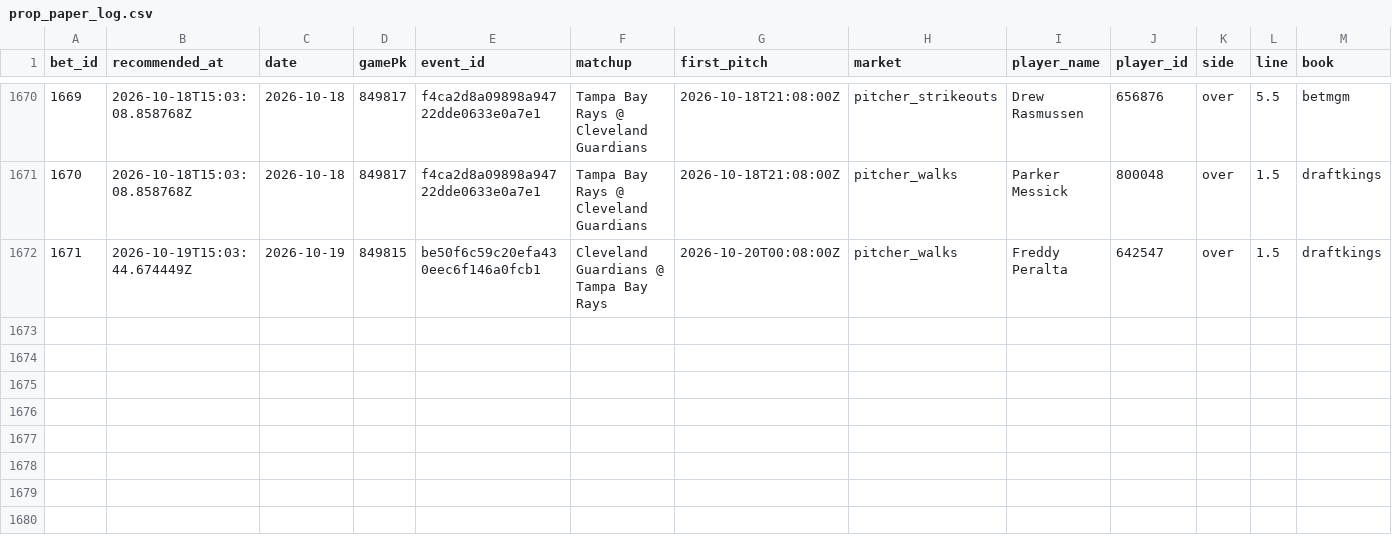
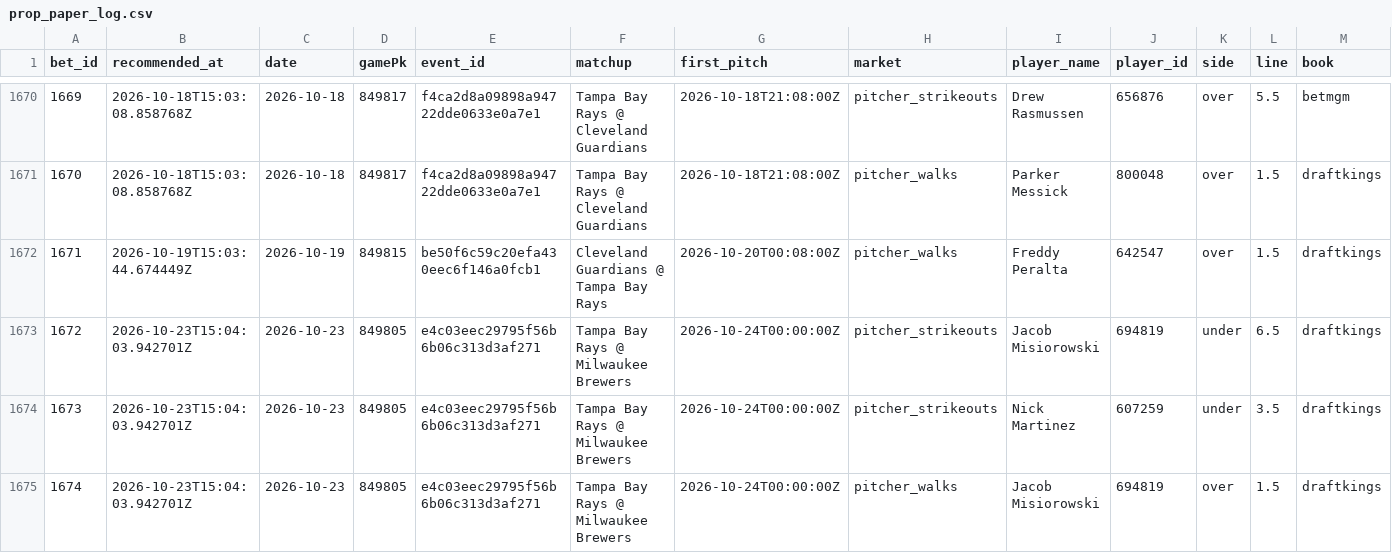
Before and after one commit to Scottguts/mlb-sharp, a CSV file: mlb_data/prop_paper_log.csv, drawn as a sheet; only a part is shown, gaps mark what is left out; rows hold the shown columns only; the diff names each change by its address in the sheet, - before the commit and + after, or states it on an @@ line.

```diff
--- a/mlb_data/prop_paper_log.csv
+++ b/mlb_data/prop_paper_log.csv
+row 1673: 1672 | 2026-10-23T15:04:03.942701Z | 2026-10-23 | 849805 | e4c03eec29795f56b6b06c313d3af271 | Tampa Bay Rays @ Milwaukee Brewers | 2026-10-24T00:00:00Z | pitcher_strikeouts | Jacob Misiorowski | 694819 | under | 6.5 | draftkings
+row 1674: 1673 | 2026-10-23T15:04:03.942701Z | 2026-10-23 | 849805 | e4c03eec29795f56b6b06c313d3af271 | Tampa Bay Rays @ Milwaukee Brewers | 2026-10-24T00:00:00Z | pitcher_strikeouts | Nick Martinez | 607259 | under | 3.5 | draftkings
+row 1675: 1674 | 2026-10-23T15:04:03.942701Z | 2026-10-23 | 849805 | e4c03eec29795f56b6b06c313d3af271 | Tampa Bay Rays @ Milwaukee Brewers | 2026-10-24T00:00:00Z | pitcher_walks | Jacob Misiorowski | 694819 | over | 1.5 | draftkings
```
Also changed, not shown: mlb_data/bet_log.csv, 11 other files.
